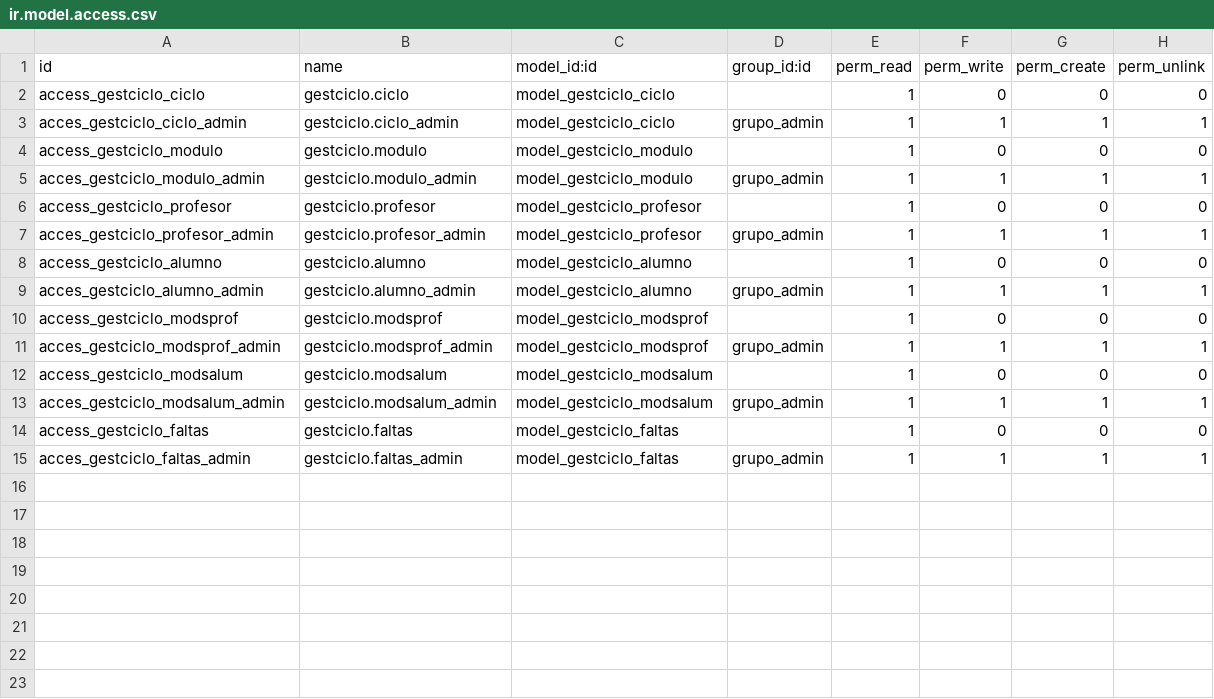
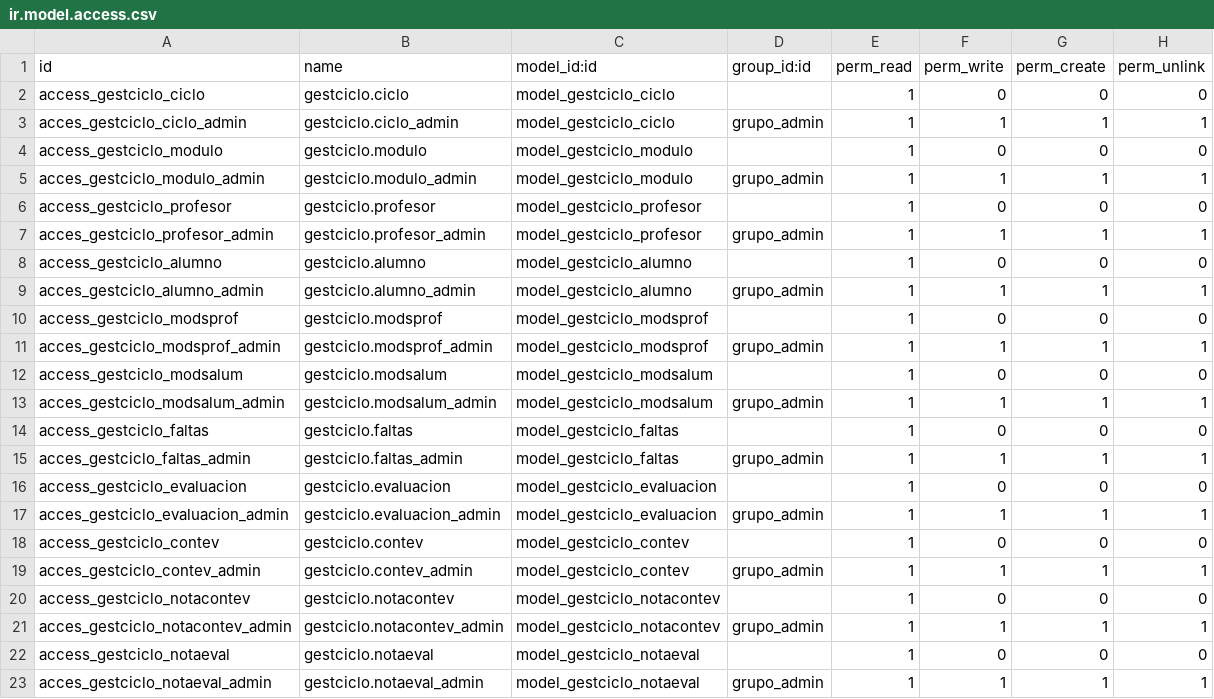
Before and after one commit to A18JuanCG/gestciclo, a CSV file: gestciclo/security/ir.model.access.csv, drawn as a sheet.

```diff
--- a/gestciclo/security/ir.model.access.csv
+++ b/gestciclo/security/ir.model.access.csv
@@ -15 +15,9 @@ access_gestciclo_faltas,gestciclo.faltas,model_gestciclo_faltas,,1,0,0,0
 acces_gestciclo_faltas_admin,gestciclo.faltas_admin,model_gestciclo_faltas,grupo_admin,1,1,1,1
+access_gestciclo_evaluacion,gestciclo.evaluacion,model_gestciclo_evaluacion,,1,0,0,0
+acces_gestciclo_evaluacion_admin,gestciclo.evaluacion_admin,model_gestciclo_evaluacion,grupo_admin,1,1,1,1
+access_gestciclo_contev,gestciclo.contev,model_gestciclo_contev,,1,0,0,0
+acces_gestciclo_contev_admin,gestciclo.contev_admin,model_gestciclo_contev,grupo_admin,1,1,1,1
+access_gestciclo_notacontev,gestciclo.notacontev,model_gestciclo_notacontev,,1,0,0,0
+acces_gestciclo_notacontev_admin,gestciclo.notacontev_admin,model_gestciclo_notacontev,grupo_admin,1,1,1,1
+access_gestciclo_notaeval,gestciclo.notaeval,model_gestciclo_notaeval,,1,0,0,0
+acces_gestciclo_notaeval_admin,gestciclo.notaeval_admin,model_gestciclo_notaeval,grupo_admin,1,1,1,1
```
Also changed, not shown: 3 other files.
